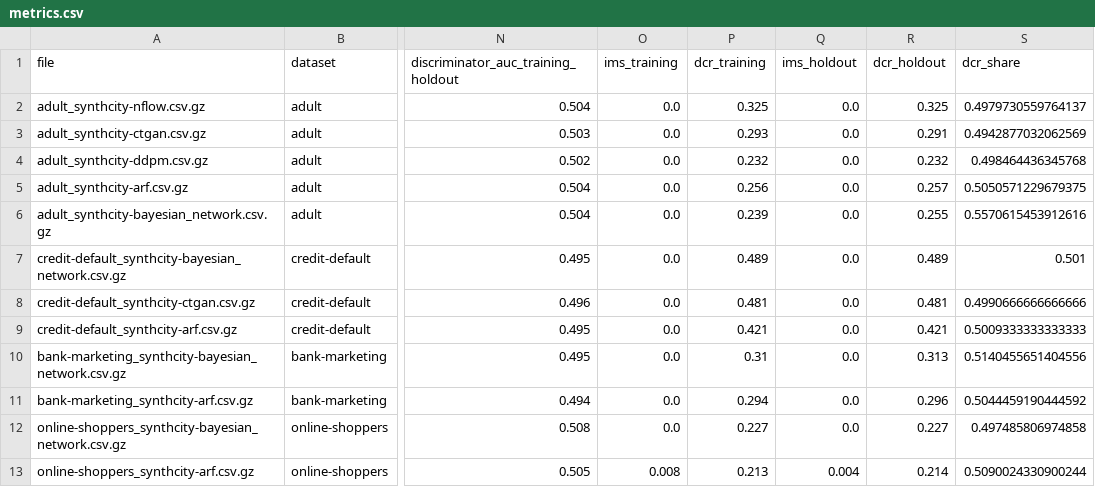
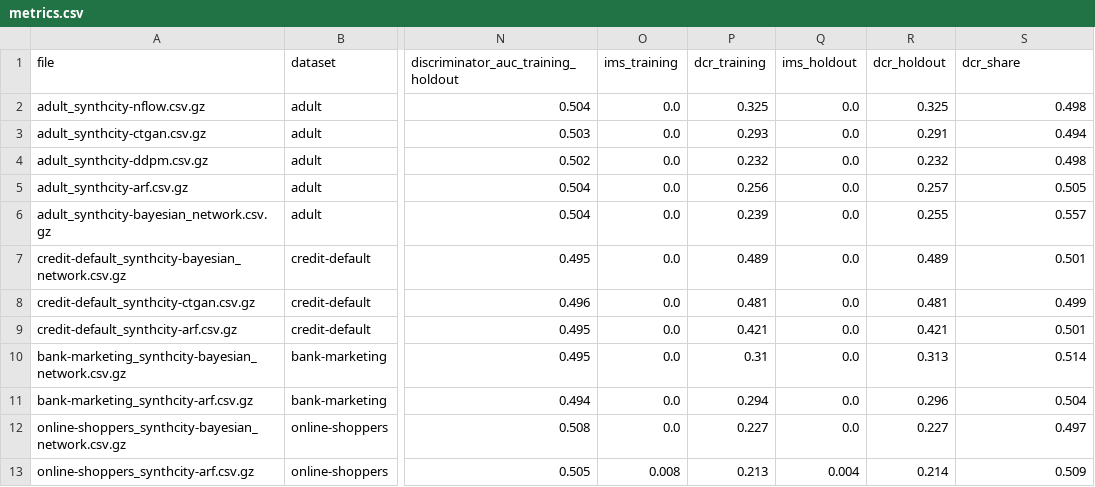
Before and after one commit to mostly-ai/paper-fidelity-accuracy, a CSV file: 2024-12/metrics.csv, drawn as a sheet; only a part is shown, gaps mark what is left out; the diff names each change by its address in the sheet, - before the commit and + after, or states it on an @@ line.

Commit message:
trim dcr_share to 3 digits

```diff
--- a/2024-12/metrics.csv
+++ b/2024-12/metrics.csv
-S2 (dcr_share): 0.4979730559764137
+S2 (dcr_share): 0.498
-S3 (dcr_share): 0.4942877032062569
+S3 (dcr_share): 0.494
-S4 (dcr_share): 0.498464436345768
+S4 (dcr_share): 0.498
-S5 (dcr_share): 0.5050571229679375
+S5 (dcr_share): 0.505
-S6 (dcr_share): 0.5570615453912616
+S6 (dcr_share): 0.557
-S8 (dcr_share): 0.4990666666666666
+S8 (dcr_share): 0.499
-S9 (dcr_share): 0.5009333333333333
+S9 (dcr_share): 0.501
-S10 (dcr_share): 0.5140455651404556
+S10 (dcr_share): 0.514
-S11 (dcr_share): 0.5044459190444592
+S11 (dcr_share): 0.504
-S12 (dcr_share): 0.497485806974858
+S12 (dcr_share): 0.497
-S13 (dcr_share): 0.5090024330900244
+S13 (dcr_share): 0.509
```
